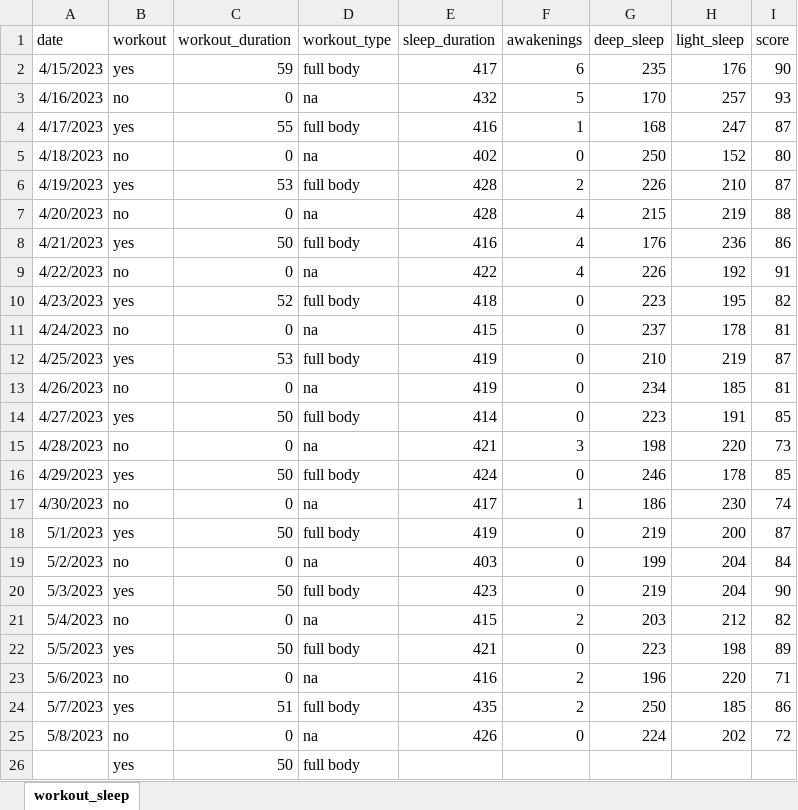
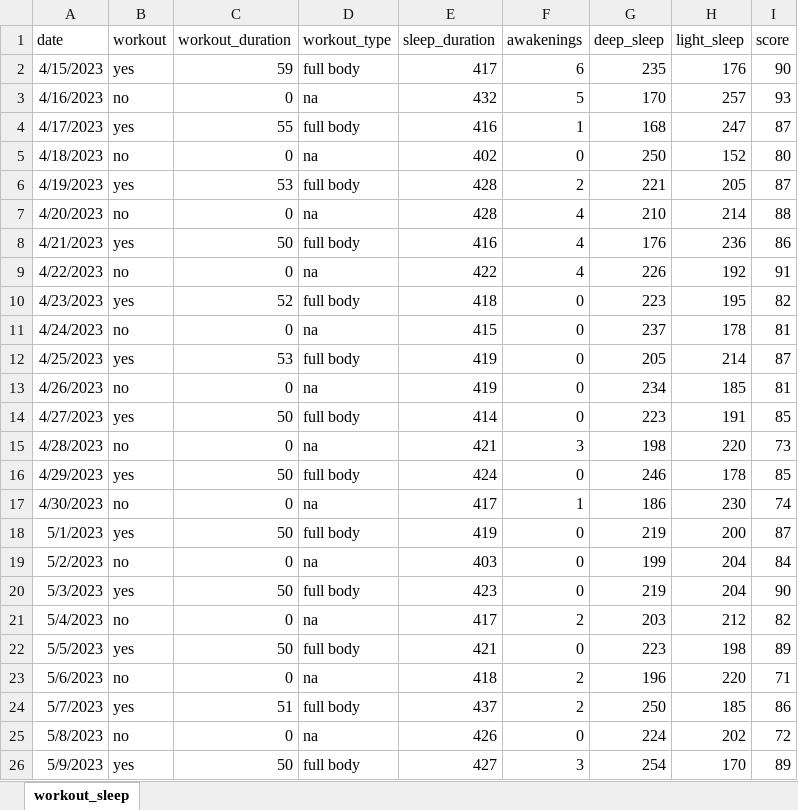
Before and after one commit to rkellazar/Sleep-and-Workout, an Excel workbook: data/workout_sleep_patterns.xlsx, sheet workout_sleep, drawn as a sheet; values as stored, in another font and other column widths than the file's, no borders; removed rows and columns are numbered as before the commit, all else as after; the diff names each change by its address in the sheet, - before the commit and + after, or states it on an @@ line.

Commit message:
adding data

```diff
--- a/data/workout_sleep_patterns.xlsx (sheet workout_sleep)
+++ b/data/workout_sleep_patterns.xlsx (sheet workout_sleep)
-G6 (deep_sleep): 226
+G6 (deep_sleep): 221
-H6 (light_sleep): 210
+H6 (light_sleep): 205
-G7 (deep_sleep): 215
+G7 (deep_sleep): 210
-H7 (light_sleep): 219
+H7 (light_sleep): 214
-G12 (deep_sleep): 210
+G12 (deep_sleep): 205
-H12 (light_sleep): 219
+H12 (light_sleep): 214
-E21 (sleep_duration): 415
+E21 (sleep_duration): 417
-E23 (sleep_duration): 416
+E23 (sleep_duration): 418
-E24 (sleep_duration): 435
+E24 (sleep_duration): 437
-row 26:  | yes | 50 | full body
+row 26: 5/9/2023 | yes | 50 | full body | 427 | 3 | 254 | 170 | 89
```
